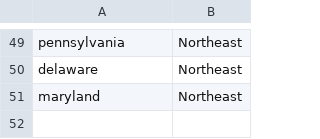
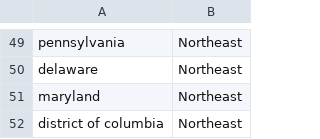
Before and after one commit to heike/rwrks, a CSV file: 02-r-graphics/data/statereg.csv, drawn as a sheet; only a part is shown, gaps mark what is left out; the diff names each change by its address in the sheet, - before the commit and + after, or states it on an @@ line.

Commit message:
add dc to region

```diff
--- a/02-r-graphics/data/statereg.csv
+++ b/02-r-graphics/data/statereg.csv
+row 52: district of columbia | Northeast
```
